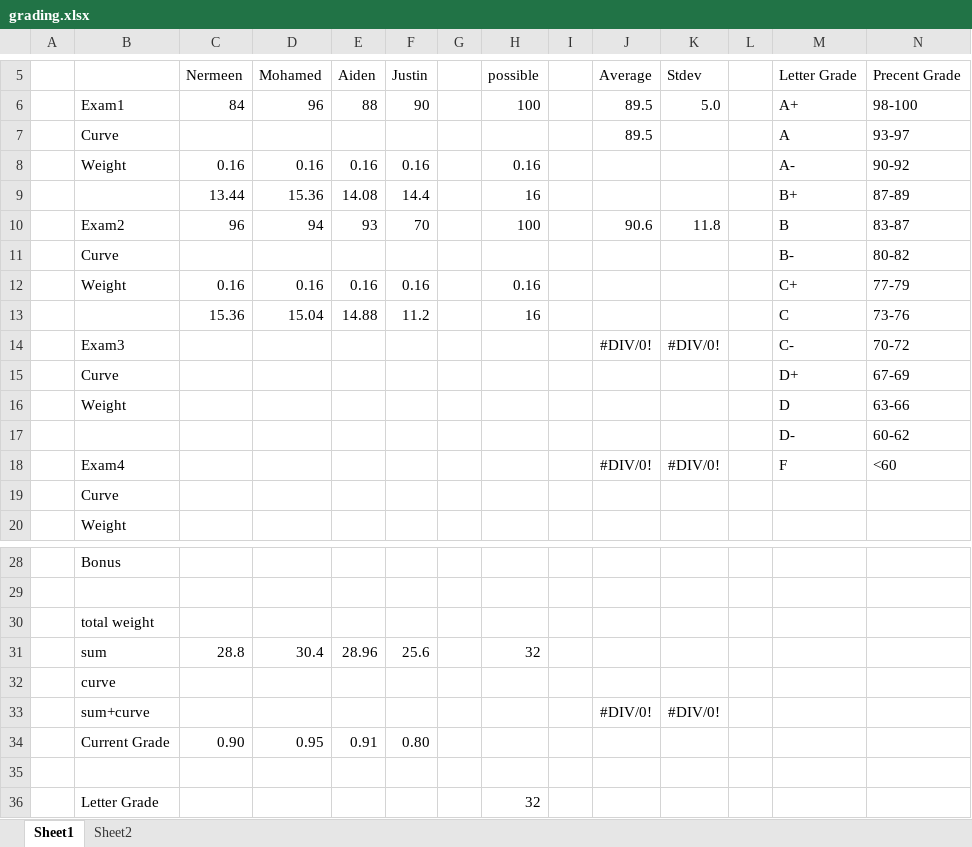
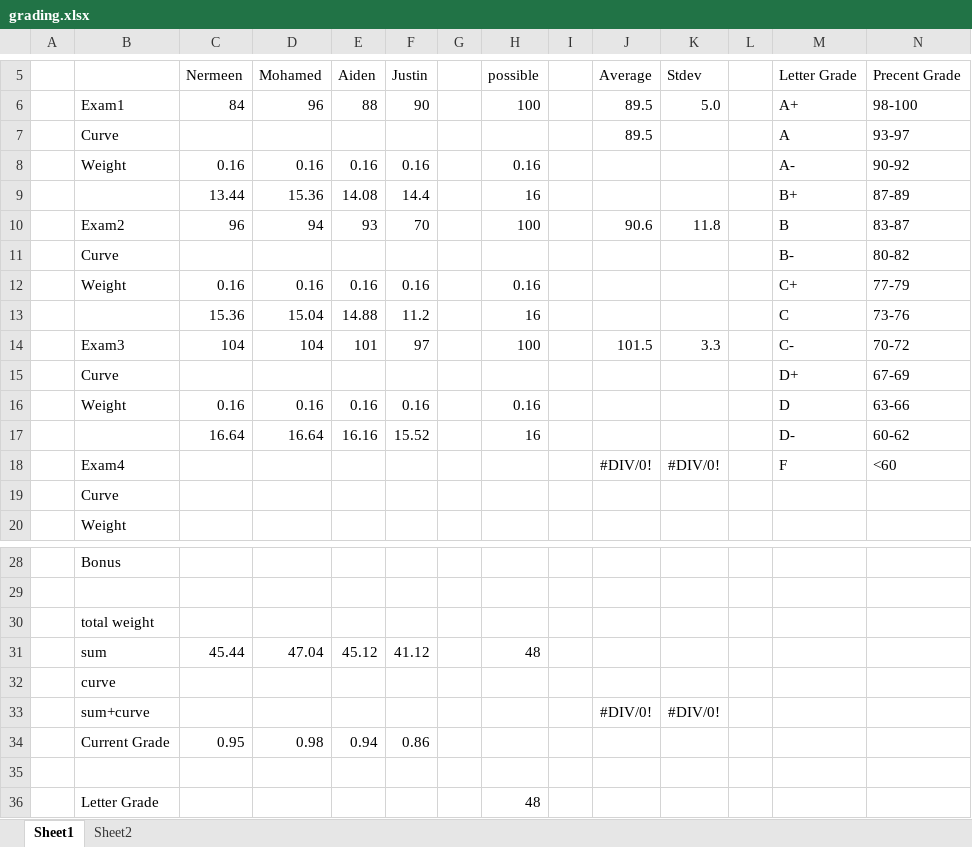
Before and after one commit to benbeeler/TEACHING, an Excel workbook: Nuclear_Fuel_Performance/NE533_Spring2023/grading.xlsx, sheet Sheet1, drawn as a sheet; only a part is shown, gaps mark what is left out; values as stored, in another font and other column widths than the file's, no borders; removed rows and columns are numbered as before the commit, all else as after; the diff names each change by its address in the sheet, - before the commit and + after, or states it on an @@ line.

```diff
--- a/Nuclear_Fuel_Performance/NE533_Spring2023/grading.xlsx (sheet Sheet1)
+++ b/Nuclear_Fuel_Performance/NE533_Spring2023/grading.xlsx (sheet Sheet1)
-row 14:  | Exam3 |  |  |  |  |  |  |  | #DIV/0! | #DIV/0! |  | C- | 70-72
+row 14:  | Exam3 | 104 | 104 | 101 | 97 |  | 100 |  | 101.5 | 3.3 |  | C- | 70-72
-row 16:  | Weight |  |  |  |  |  |  |  |  |  |  | D | 63-66
-row 17:  |  |  |  |  |  |  |  |  |  |  |  | D- | 60-62
+row 16:  | Weight | 0.16 | 0.16 | 0.16 | 0.16 |  | 0.16 |  |  |  |  | D | 63-66
+row 17:  |  | 16.64 | 16.64 | 16.16 | 15.52 |  | 16 |  |  |  |  | D- | 60-62
-row 31:  | sum | 28.8 | 30.4 | 28.96 | 25.6 |  | 32
+row 31:  | sum | 45.44 | 47.04 | 45.12 | 41.12 |  | 48
-row 34:  | Current Grade | 0.90 | 0.95 | 0.91 | 0.80
+row 34:  | Current Grade | 0.95 | 0.98 | 0.94 | 0.86
-H36 (possible): 32
+H36 (possible): 48
```
Also changed, not shown: 9 other files.
